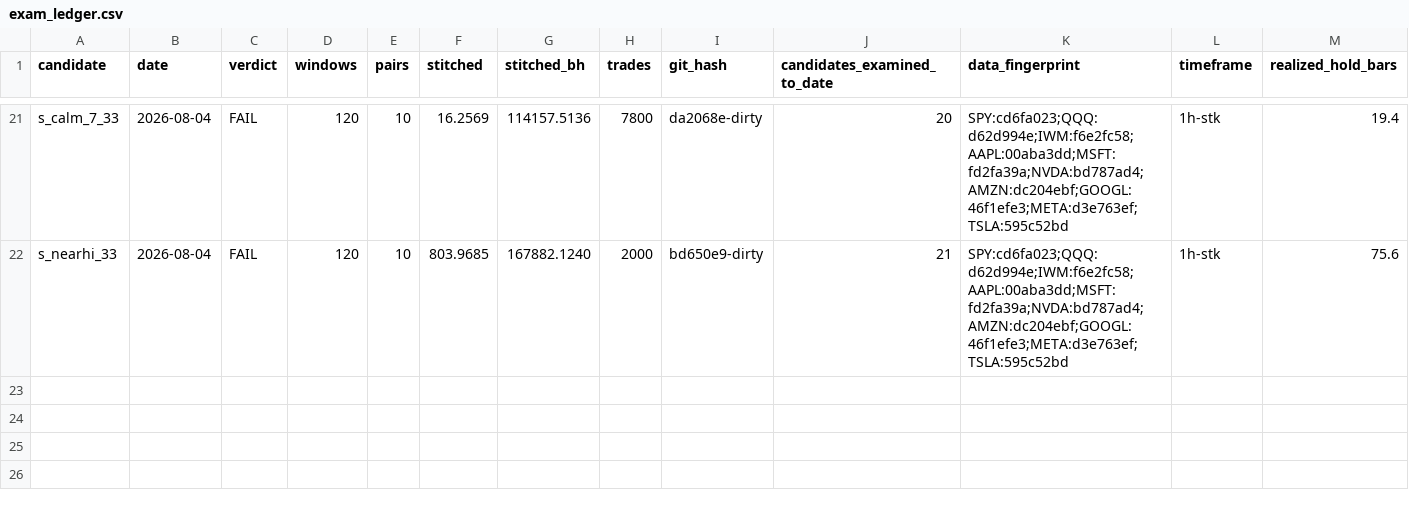
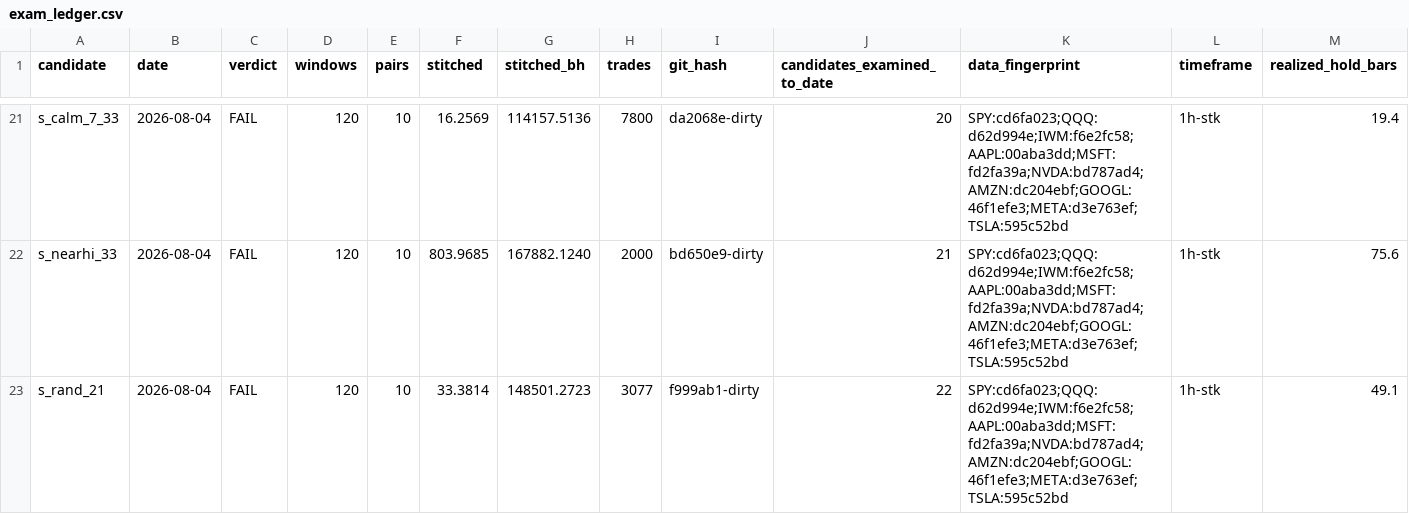
Before and after one commit to josemiguelw7/cryptobot, a CSV file: backtest/results/exam_ledger.csv, drawn as a sheet; only a part is shown, gaps mark what is left out; rows hold the shown columns only; the diff names each change by its address in the sheet, - before the commit and + after, or states it on an @@ line.

Commit message:
exam verdict: s_rand_21

```diff
--- a/backtest/results/exam_ledger.csv
+++ b/backtest/results/exam_ledger.csv
+row 23: s_rand_21 | 2026-08-04 | FAIL | 120 | 10 | 33.3814 | 148501.2723 | 3077 | f999ab1-dirty | 22 | SPY:cd6fa023;QQQ:d62d994e;IWM:f6e2fc58;AAPL:00aba3dd;MSFT:fd2fa39a;NVDA:bd787ad4;AMZN:dc204ebf;GOOGL:46f1efe3;META:d3e763ef;TSLA:595c52bd | 1h-stk | 49.1
```
Also changed, not shown: 1 other file.
